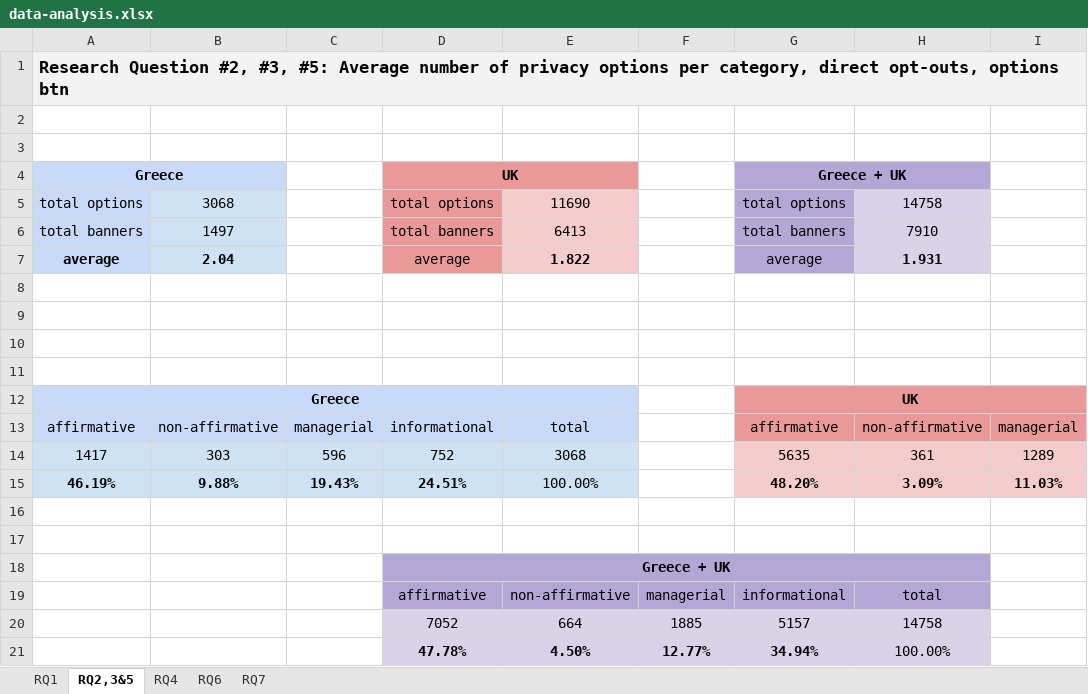
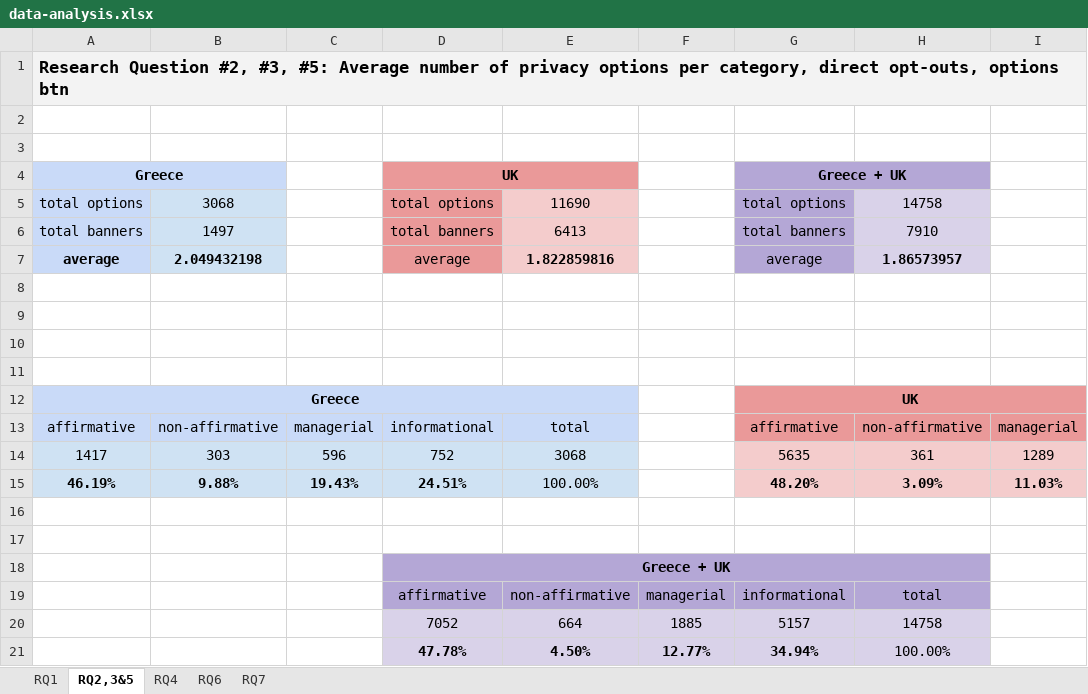
Before and after one commit to kampanosg/i-like-cookies, an Excel workbook: data/data-analysis.xlsx, sheet RQ2,3&5, drawn as a sheet; only a part is shown; values as stored, in another font and other column widths than the file's, no borders; charts and pictures not drawn; the diff names each change by its address in the sheet, - before the commit and + after, or states it on an @@ line.

Commit message:
fixed data analysis bugs

```diff
--- a/data/data-analysis.xlsx (sheet RQ2,3&5)
+++ b/data/data-analysis.xlsx (sheet RQ2,3&5)
-B7: 2.04
+B7: 2.049432198
-E7: 1.822
+E7: 1.822859816
-H7: 1.931
+H7: 1.86573957
```
Also changed, not shown: sheet RQ7, formulas that keep their value, charts or pictures, 1 other file.
